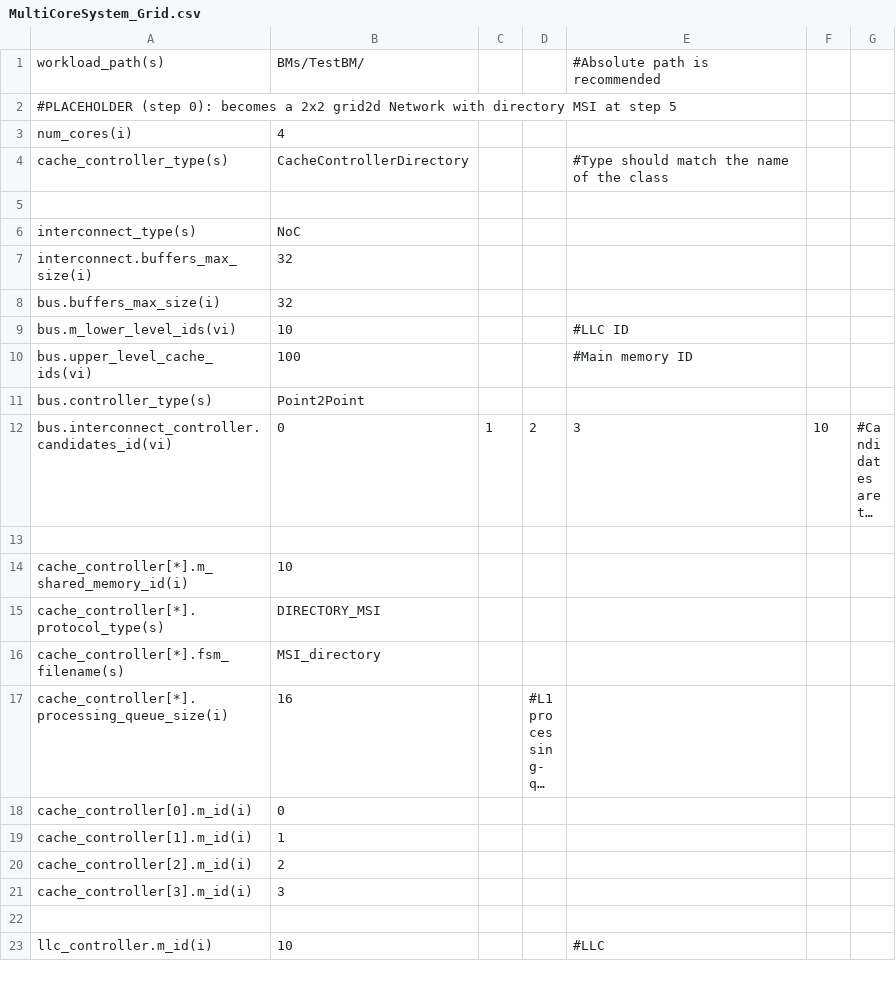
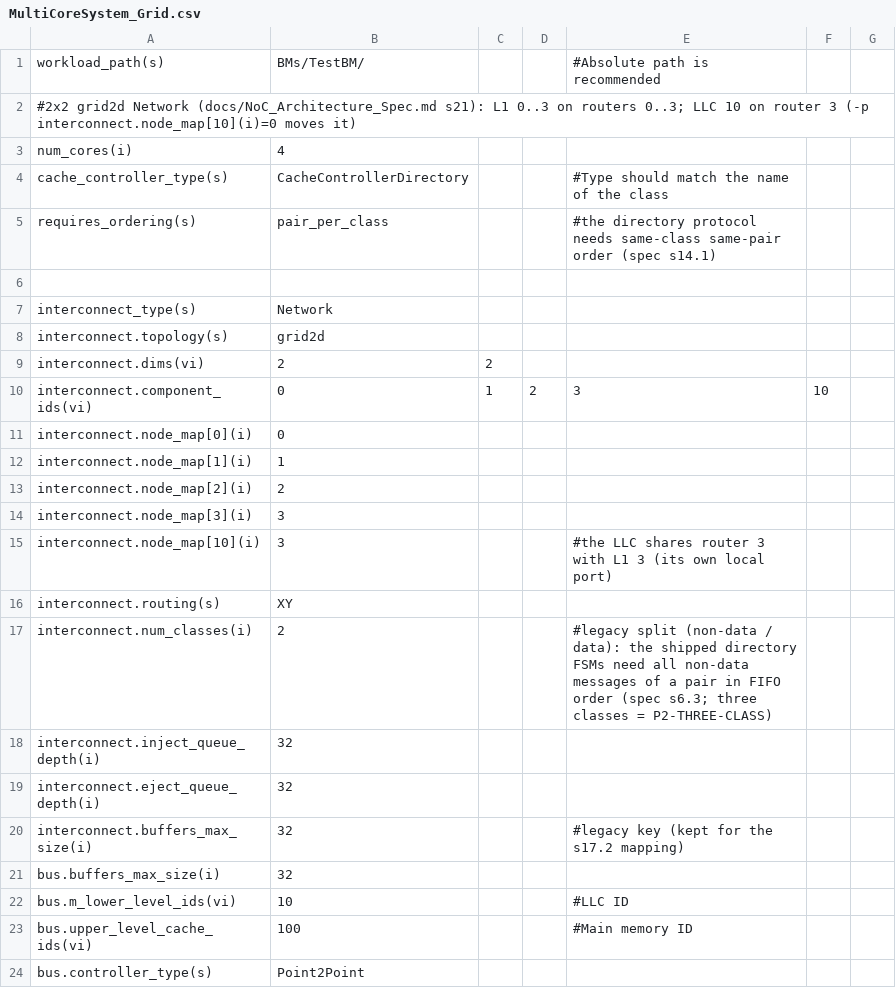
Before and after one commit to FanosResearch/OctopusSimulator, a CSV file: configuration/SystemConfigurations/MultiCoreSystem_Grid.csv, drawn as a sheet; only a part is shown; the shorter side is filled out with more unchanged rows; long unchanged cells end in ….

Commit message:
NoC step 5: the network wired into the multicore system
interconnect_type Network in MultiCoreSystem_Mesh (home ids and the ordering
requirement come from the system level), the 2x2 MultiCoreSystem_Grid preset,
a HangDump registry shared by the controllers' watchdog, the network's own
watchdog and its fatal path, and the step-5 suite: directory MSI EEMBC 10/10
on the grid, tiling, determinism, WSL/ASan identity, the spec's placement
example (8/12 vs 2/6), hang dump on a wedged ring.

Found and fixed on the way: the NI must stamp msg.from like every interface
(the directory L1 tells home data from owner data by it); a started packet is
tracked by its injecting endpoint, not msg.from; a home's PutAck rides the
forward class so it cannot overtake the home's Inv; the directory FSMs assume
FIFO over all non-data messages of a pair, so the protocol preset ships with
num_classes 2 (three-class operation is P2-THREE-CLASS); the directory fault
message now prints the transaction; Point2PointController left two members
uninitialised and CacheController::modifyData freed a Message with delete[].

```diff
--- a/configuration/SystemConfigurations/MultiCoreSystem_Grid.csv
+++ b/configuration/SystemConfigurations/MultiCoreSystem_Grid.csv
@@ -1,8 +1,21 @@
 workload_path(s),BMs/TestBM/,,,#Absolute path is recommended,,
-#PLACEHOLDER (step 0): becomes a 2x2 grid2d Network with directory MSI at step 5,,,,,,
+#2x2 grid2d Network (docs/NoC_Architecture_Spec.md s21): L1 0..3 on routers 0..3; LLC 10 on router 3 (-p interconnect.node_map[10](i)=0 moves it),,,,,,
 num_cores(i),4,,,,,
 cache_controller_type(s),CacheControllerDirectory,,,#Type should match the name of the class,,
+requires_ordering(s),pair_per_class,,,#the directory protocol needs same-class same-pair order (spec s14.1),,
 ,,,,,,
-interconnect_type(s),NoC,,,,,
-interconnect.buffers_max_size(i),32,,,,,
+interconnect_type(s),Network,,,,,
+interconnect.topology(s),grid2d,,,,,
+interconnect.dims(vi),2,2,,,,
+interconnect.component_ids(vi),0,1,2,3,10,
+interconnect.node_map[0](i),0,,,,,
+interconnect.node_map[1](i),1,,,,,
+interconnect.node_map[2](i),2,,,,,
+interconnect.node_map[3](i),3,,,,,
+interconnect.node_map[10](i),3,,,#the LLC shares router 3 with L1 3 (its own local port),,
+interconnect.routing(s),XY,,,,,
+interconnect.num_classes(i),2,,,#legacy split (non-data / data): the shipped directory FSMs need all non-data messages of a pair in FIFO order (spec s6.3; three classes = P2-THREE-CLASS),,
+interconnect.inject_queue_depth(i),32,,,,,
+interconnect.eject_queue_depth(i),32,,,,,
+interconnect.buffers_max_size(i),32,,,#legacy key (kept for the s17.2 mapping),,
 bus.buffers_max_size(i),32,,,,,
```
Also changed, not shown: 17 other files.
